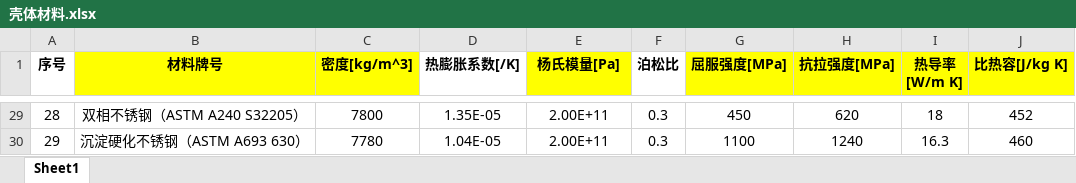
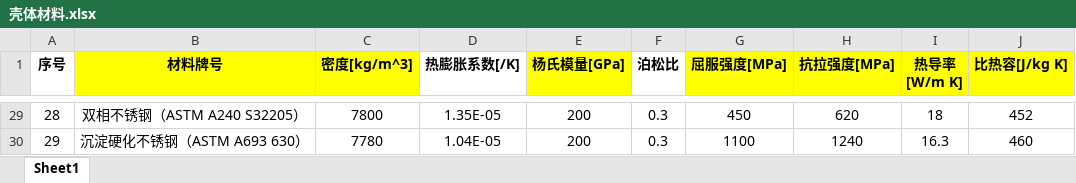
Before and after one commit to yuchengtong/GFApp, an Excel workbook: mainWidget/mainWidget/src/database/壳体材料.xlsx, sheet Sheet1, drawn as a sheet; only a part is shown, gaps mark what is left out; values as stored, in another font and other column widths than the file's, no borders; the diff covers the shown part only; the diff names each change by its address in the sheet, - before the commit and + after, or states it on an @@ line.

```diff
--- a/mainWidget/mainWidget/src/database/壳体材料.xlsx (sheet Sheet1)
+++ b/mainWidget/mainWidget/src/database/壳体材料.xlsx (sheet Sheet1)
-E1: 杨氏模量[Pa]
+E1: 杨氏模量[GPa]
-E29:E30 (杨氏模量[GPa]): 2.00E+11
+E29:E30 (杨氏模量[GPa]): 200
```
Also changed, not shown: 27 edited cells elsewhere in this sheet, 17 other files.
